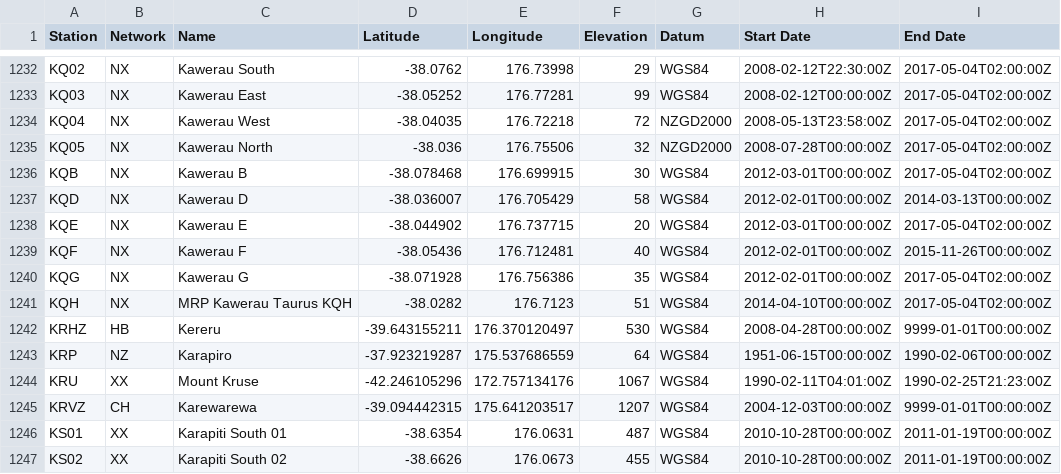
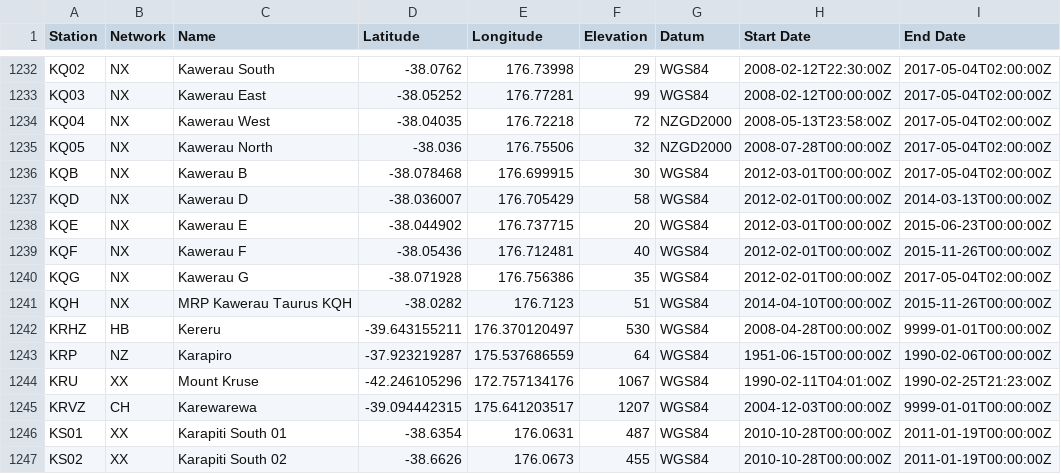
Before and after one commit to GeoNet/delta, a CSV file: network/stations.csv, drawn as a sheet; only a part is shown, gaps mark what is left out.

```diff
--- a/network/stations.csv
+++ b/network/stations.csv
@@ -1237,6 +1237,6 @@ KQB,NX,Kawerau B,-38.078468,176.699915,30,WGS84,2012-03-01T00:00:00Z,2017-05-04T
 KQD,NX,Kawerau D,-38.036007,176.705429,58,WGS84,2012-02-01T00:00:00Z,2014-03-13T00:00:00Z
-KQE,NX,Kawerau E,-38.044902,176.737715,20,WGS84,2012-03-01T00:00:00Z,2017-05-04T02:00:00Z
+KQE,NX,Kawerau E,-38.044902,176.737715,20,WGS84,2012-03-01T00:00:00Z,2015-06-23T00:00:00Z
 KQF,NX,Kawerau F,-38.05436,176.712481,40,WGS84,2012-02-01T00:00:00Z,2015-11-26T00:00:00Z
 KQG,NX,Kawerau G,-38.071928,176.756386,35,WGS84,2012-02-01T00:00:00Z,2017-05-04T02:00:00Z
-KQH,NX,MRP Kawerau Taurus KQH,-38.0282,176.7123,51,WGS84,2014-04-10T00:00:00Z,2017-05-04T02:00:00Z
+KQH,NX,MRP Kawerau Taurus KQH,-38.0282,176.7123,51,WGS84,2014-04-10T00:00:00Z,2015-11-26T00:00:00Z
 KRHZ,HB,Kereru,-39.643155211,176.370120497,530,WGS84,2008-04-28T00:00:00Z,9999-01-01T00:00:00Z
```
Also changed, not shown: install/dataloggers.csv, network/sites.csv.
